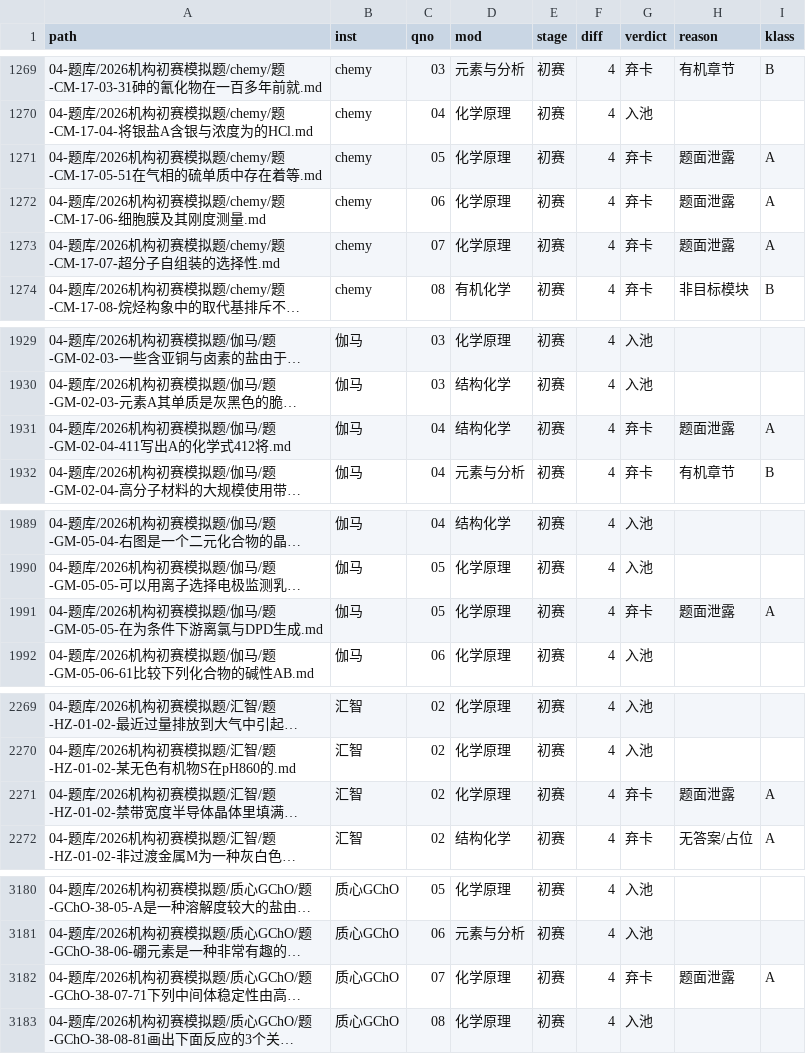
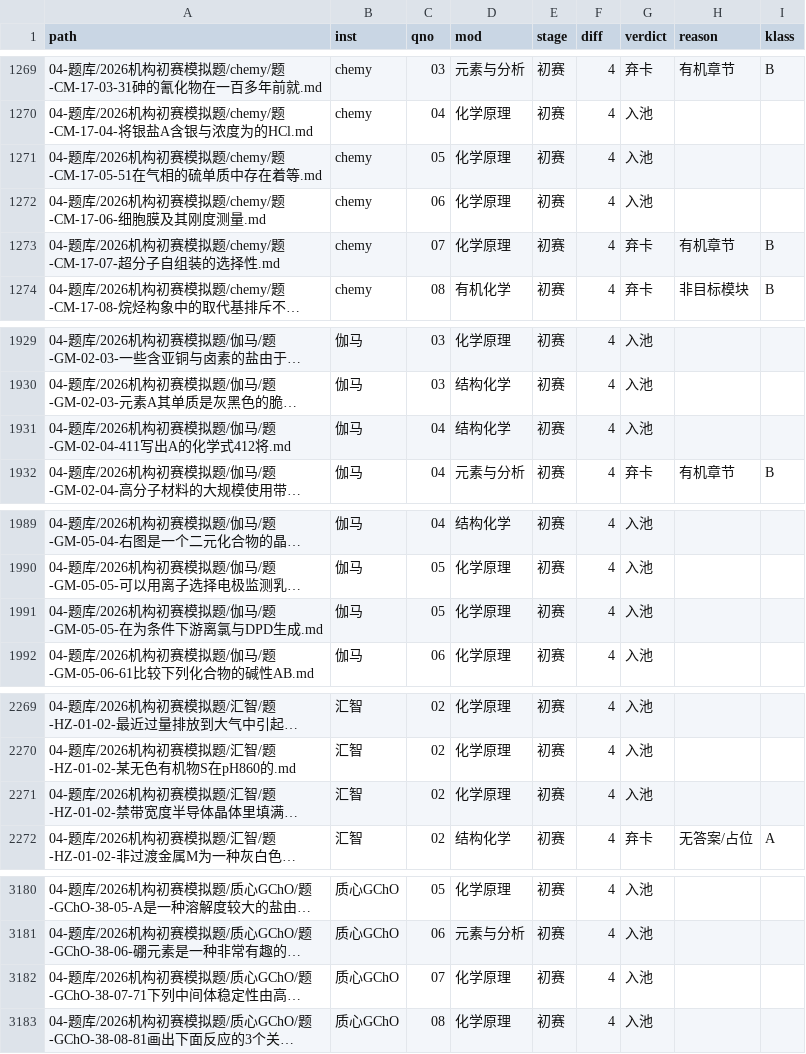
Before and after one commit to shikieiki692/nation, a CSV file: 09-审计报告/2026-10-07-不可组卷题目清单.csv, drawn as a sheet; only a part is shown, gaps mark what is left out; long unchanged cells end in …; the diff covers the shown part only; the diff names each change by its address in the sheet, - before the commit and + after, or states it on an @@ line.

```diff
--- a/09-审计报告/2026-10-07-不可组卷题目清单.csv
+++ b/09-审计报告/2026-10-07-不可组卷题目清单.csv
-G1271:G1272 (verdict): 弃卡
+G1271:G1272 (verdict): 入池
-H1271:H1272 (reason): 题面泄露
+H1271:H1272 (reason): (empty)
-I1271:I1272 (klass): A
+I1271:I1272 (klass): (empty)
-H1273 (reason): 题面泄露
+H1273 (reason): 有机章节
-I1273 (klass): A
+I1273 (klass): B
-G1931 (verdict): 弃卡
+G1931 (verdict): 入池
-H1931 (reason): 题面泄露
+H1931 (reason): (empty)
-I1931 (klass): A
+I1931 (klass): (empty)
-G1991 (verdict): 弃卡
+G1991 (verdict): 入池
-H1991 (reason): 题面泄露
+H1991 (reason): (empty)
-I1991 (klass): A
+I1991 (klass): (empty)
-G2271 (verdict): 弃卡
+G2271 (verdict): 入池
-H2271 (reason): 题面泄露
+H2271 (reason): (empty)
-I2271 (klass): A
+I2271 (klass): (empty)
-G3182 (verdict): 弃卡
+G3182 (verdict): 入池
-H3182 (reason): 题面泄露
+H3182 (reason): (empty)
-I3182 (klass): A
+I3182 (klass): (empty)
```
Also changed, not shown: 33 edited cells elsewhere in this file, 31 other files.
